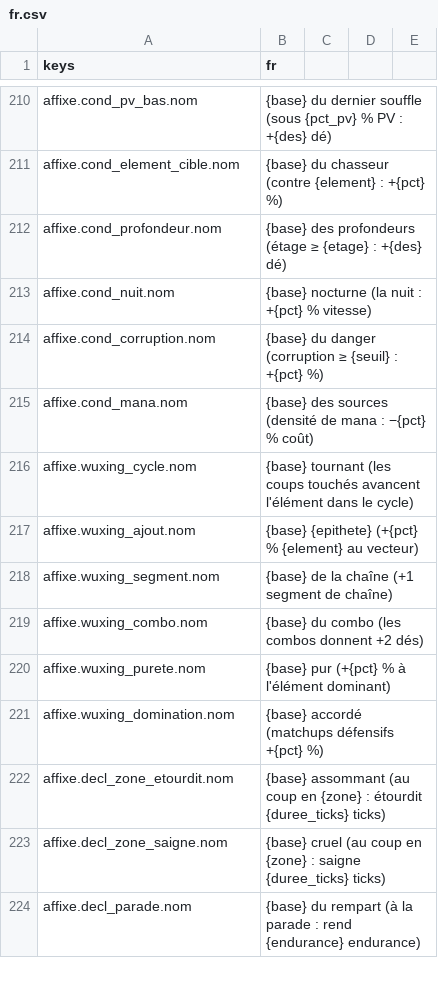
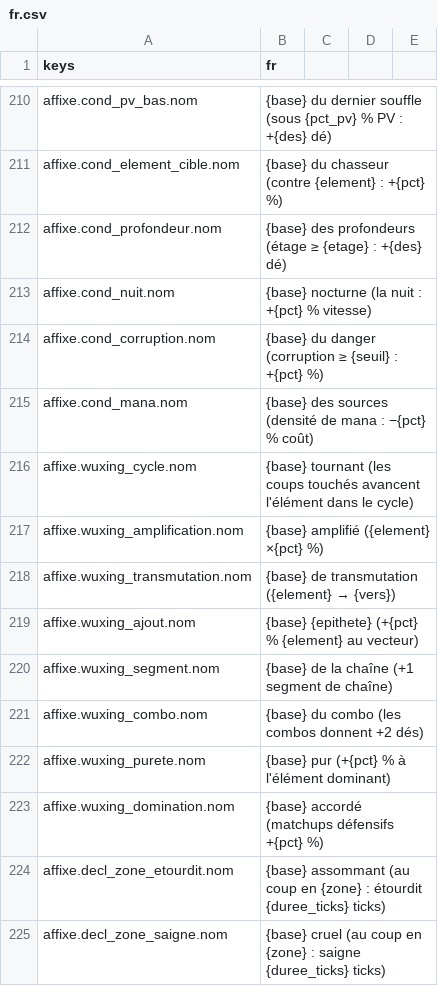
Before and after one commit to devmarcpro/sensen, a CSV file: godot/locale/fr.csv, drawn as a sheet; only a part is shown, gaps mark what is left out; the shorter side is filled out with more unchanged rows; the diff names each change by its address in the sheet, - before the commit and + after, or states it on an @@ line.

```diff
--- a/godot/locale/fr.csv
+++ b/godot/locale/fr.csv
+row 217: affixe.wuxing_amplification.nom | {base} amplifié ({element} ×{pct} %)
+row 218: affixe.wuxing_transmutation.nom | {base} de transmutation ({element} → {vers})
```
Also changed, not shown: godot/locale/en.csv, 7 other files.
